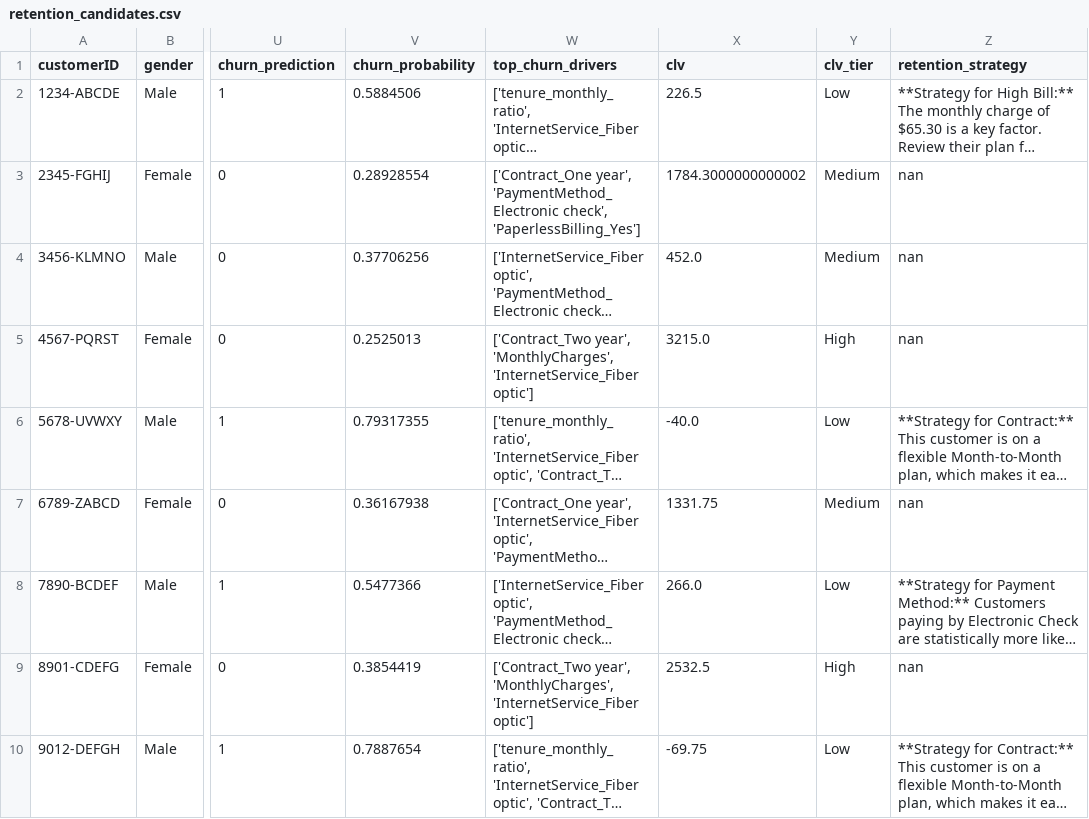
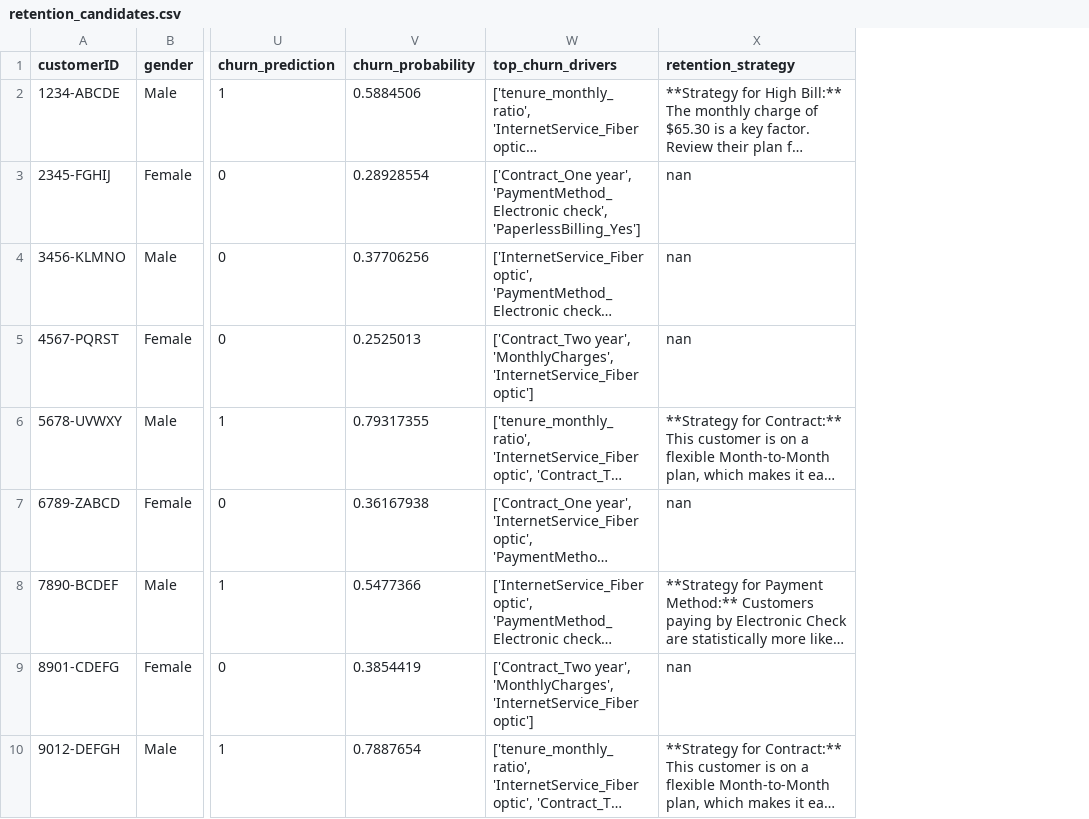
Before and after one commit to xAndaaz/Telco-Churn-Prediction, a CSV file: Dataset/retention_candidates.csv, drawn as a sheet; only a part is shown, gaps mark what is left out; long unchanged cells end in …; the diff covers the shown part only; the diff names each change by its address in the sheet, - before the commit and + after, or states it on an @@ line.

Commit message:
batch csv
batch prediction working on dashboard with real-time prediction for single value as well

```diff
--- a/Dataset/retention_candidates.csv
+++ b/Dataset/retention_candidates.csv
-column X (clv), rows 2-10: 226.5 | 1784.3000000000002 | 452.0 | 3215.0 | -40.0 | 1331.75 | 266.0 | 2532.5 | -69.75
-column Y (clv_tier), rows 2-10: Low | Medium | Medium | High | Low | Medium | Low | High | Low
```
Also changed, not shown: 2 edited cells elsewhere in this file, 2 other files.
